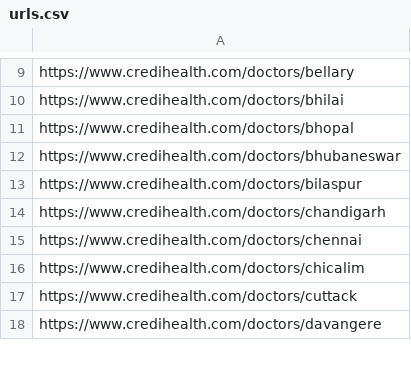
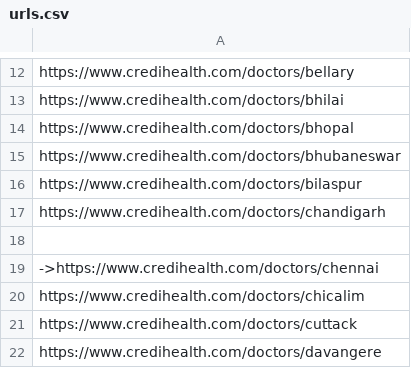
Before and after one commit to singhashish4000/python-scrappy, a CSV file: urls.csv, drawn as a sheet; only a part is shown, gaps mark what is left out; the diff covers the shown part only.

```diff
--- a/urls.csv
+++ b/urls.csv
@@ -14,3 +17,4 @@ https://www.credihealth.com/doctors/bilaspur
 https://www.credihealth.com/doctors/chandigarh
-https://www.credihealth.com/doctors/chennai
+
+->https://www.credihealth.com/doctors/chennai
 https://www.credihealth.com/doctors/chicalim
```
Also changed, not shown: 3 added rows and 12 edited cells elsewhere in this file, 50 other files.
